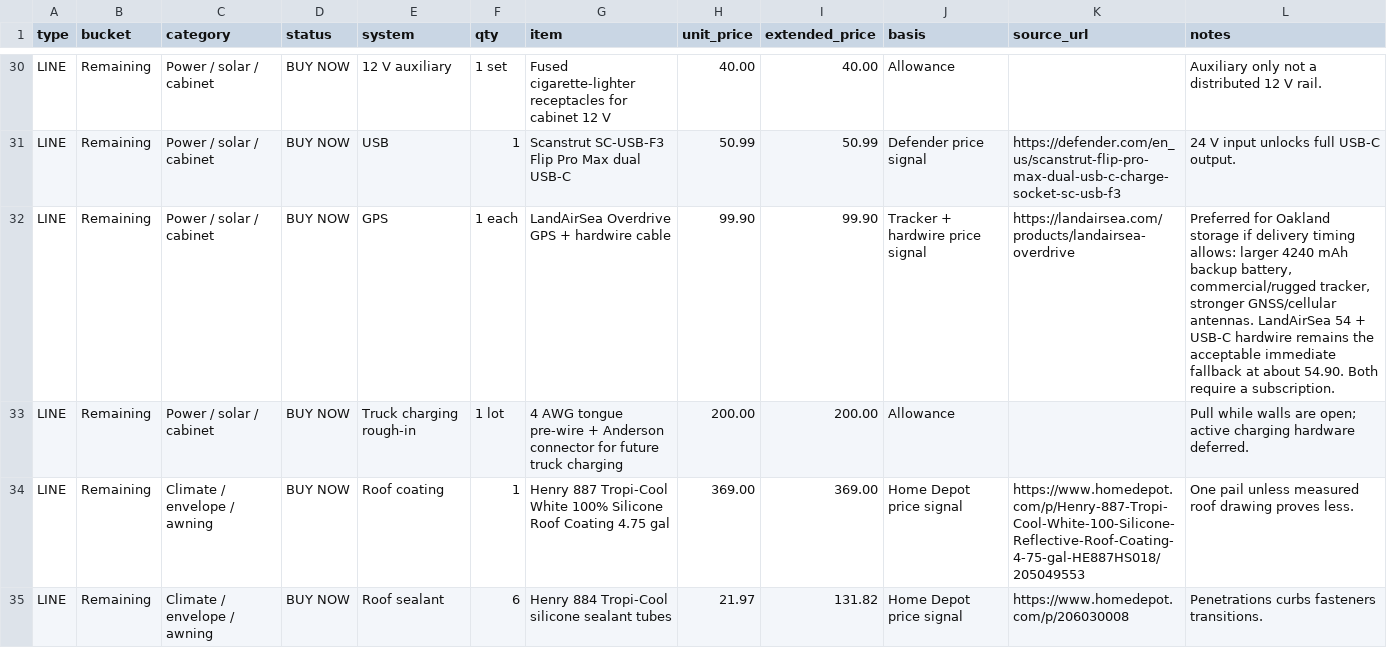
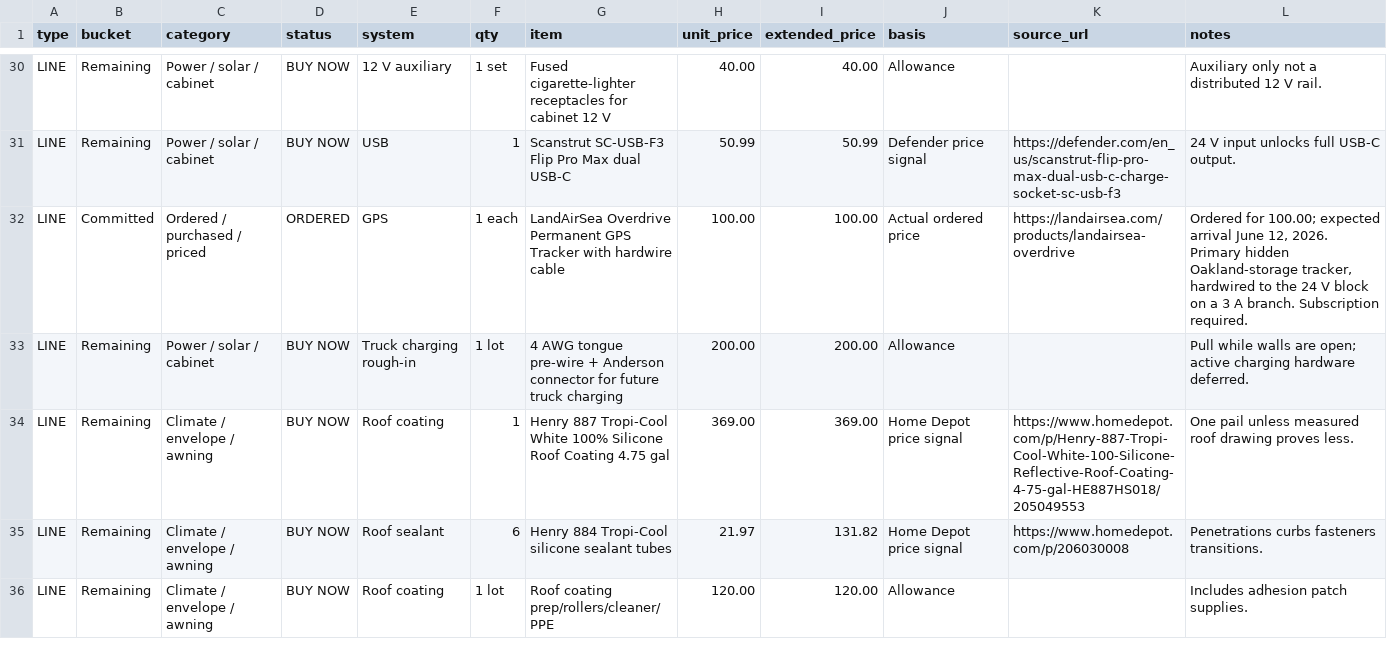
Before and after one commit to halbritt/trailer, a CSV file: docs/order-sheet.csv, drawn as a sheet; only a part is shown, gaps mark what is left out; the shorter side is filled out with more unchanged rows.

```diff
--- a/docs/order-sheet.csv
+++ b/docs/order-sheet.csv
@@ -31,3 +31,3 @@ LINE,Remaining,Power / solar / cabinet,BUY NOW,12 V auxiliary,1 set,Fused cigare
 LINE,Remaining,Power / solar / cabinet,BUY NOW,USB,1,Scanstrut SC-USB-F3 Flip Pro Max dual USB-C,50.99,50.99,Defender price signal,https://defender.com/en_us/scanstrut-flip-pro-max-dual-usb-c-charge-socket-sc-usb-f3,24 V input unlocks full USB-C output.
-LINE,Remaining,Power / solar / cabinet,BUY NOW,GPS,1 each,LandAirSea Overdrive GPS + hardwire cable,99.90,99.90,Tracker + hardwire price signal,https://landairsea.com/products/landairsea-overdrive,"Preferred for Oakland storage if delivery timing allows: larger 4240 mAh backup battery, commercial/rugged tracker, stronger GNSS/cellular antennas. LandAirSea 54 + USB-C hardwire remains the acceptable immediate fallback at about 54.90. Both require a subscription."
+LINE,Committed,Ordered / purchased / priced,ORDERED,GPS,1 each,LandAirSea Overdrive Permanent GPS Tracker with hardwire cable,100.00,100.00,Actual ordered price,https://landairsea.com/products/landairsea-overdrive,"Ordered for 100.00; expected arrival June 12, 2026. Primary hidden Oakland-storage tracker, hardwired to the 24 V block on a 3 A branch. Subscription required."
 LINE,Remaining,Power / solar / cabinet,BUY NOW,Truck charging rough-in,1 lot,4 AWG tongue pre-wire + Anderson connector for future truck charging,200.00,200.00,Allowance,,Pull while walls are open; active charging hardware deferred.
```
Also changed, not shown: docs/order-sheet-overrides.csv, 4 other files.
